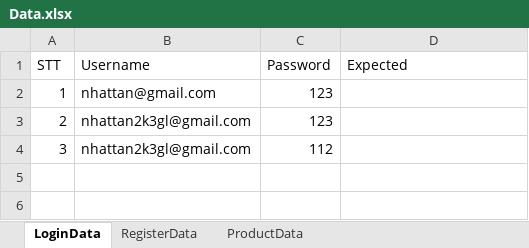
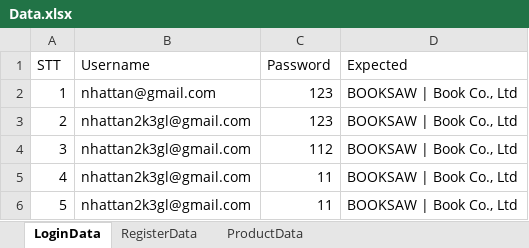
Before and after one commit to nhattan2k3gl/DATN_2023, an Excel workbook: rideExcel/data/Data.xlsx, sheet LoginData, drawn as a sheet; values as stored, in another font and other column widths than the file's, no borders; the diff names each change by its address in the sheet, - before the commit and + after, or states it on an @@ line.

```diff
--- a/rideExcel/data/Data.xlsx (sheet LoginData)
+++ b/rideExcel/data/Data.xlsx (sheet LoginData)
-D2:D4 (Expected): (empty)
+D2:D4 (Expected): BOOKSAW | Book Co., Ltd
+row 5: 4 | nhattan2k3gl@gmail.com | 11 | BOOKSAW | Book Co., Ltd
+row 6: 5 | nhattan2k3gl@gmail.com | 11 | BOOKSAW | Book Co., Ltd
```
Also changed, not shown: sheet RegisterData, sheet ProductData, 33 other files.
